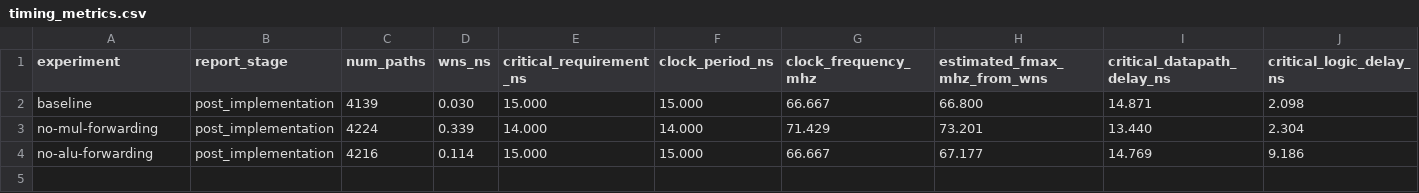
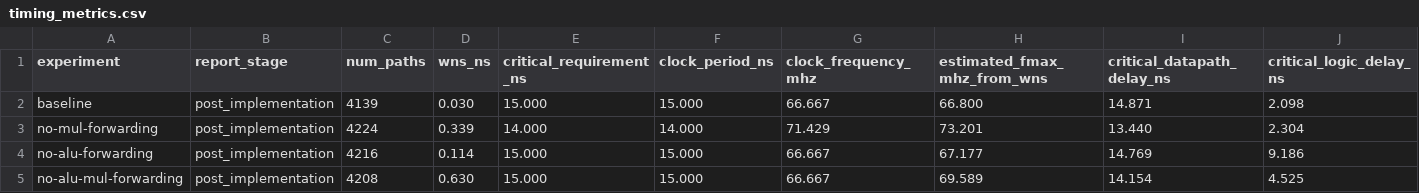
Before and after one commit to ACrispyCookie/ECE494-Microprocessor-Design, a CSV file: reports/summary/timing_metrics.csv, drawn as a sheet; only a part is shown; rows hold the shown columns only; the diff names each change by its address in the sheet, - before the commit and + after, or states it on an @@ line.

```diff
--- a/reports/summary/timing_metrics.csv
+++ b/reports/summary/timing_metrics.csv
+row 5: no-alu-mul-forwarding | post_implementation | 4208 | 0.630 | 15.000 | 15.000 | 66.667 | 69.589 | 14.154 | 4.525
```
Also changed, not shown: reports/summary/path_distribution.csv, reports/summary/power_metrics.csv, 47 other files.
